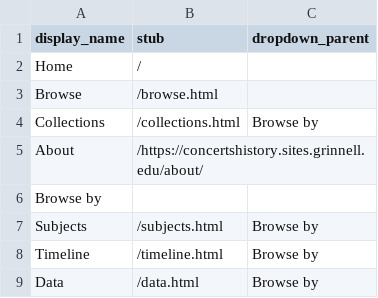
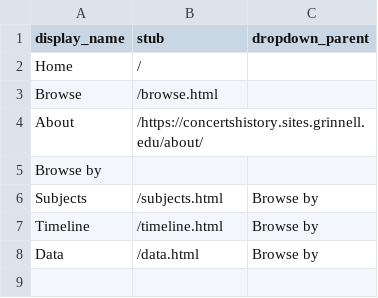
Before and after one commit to smithmor/GCCB-Georgia-Dentel-Project, a CSV file: _data/config-nav.csv, drawn as a sheet.

Commit message:
Removed Collections Tab

```diff
--- a/_data/config-nav.csv
+++ b/_data/config-nav.csv
@@ -3,3 +3,2 @@ Home,/,
 Browse,/browse.html,
-Collections,/collections.html,Browse by
 About,/https://concertshistory.sites.grinnell.edu/about/,,
```
